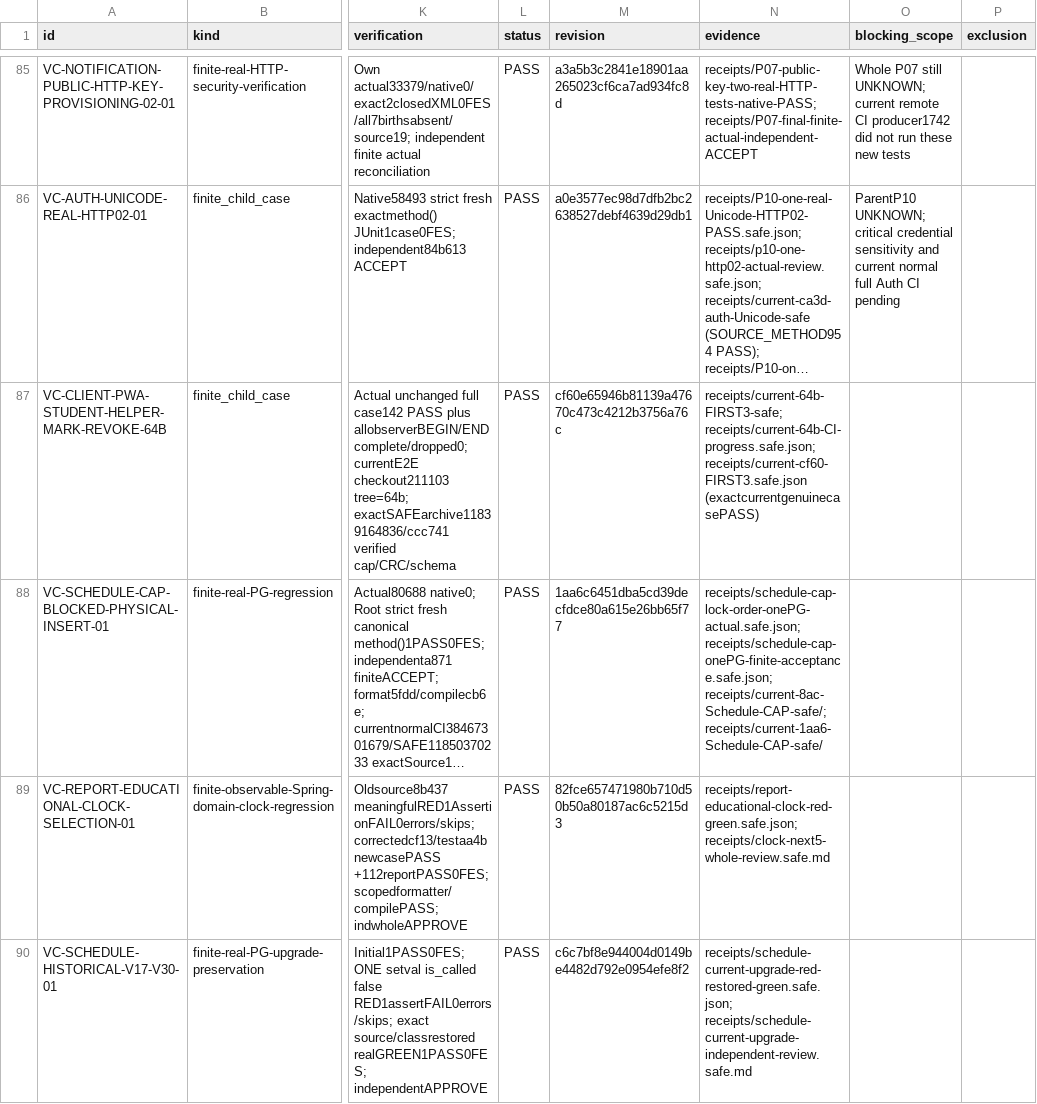
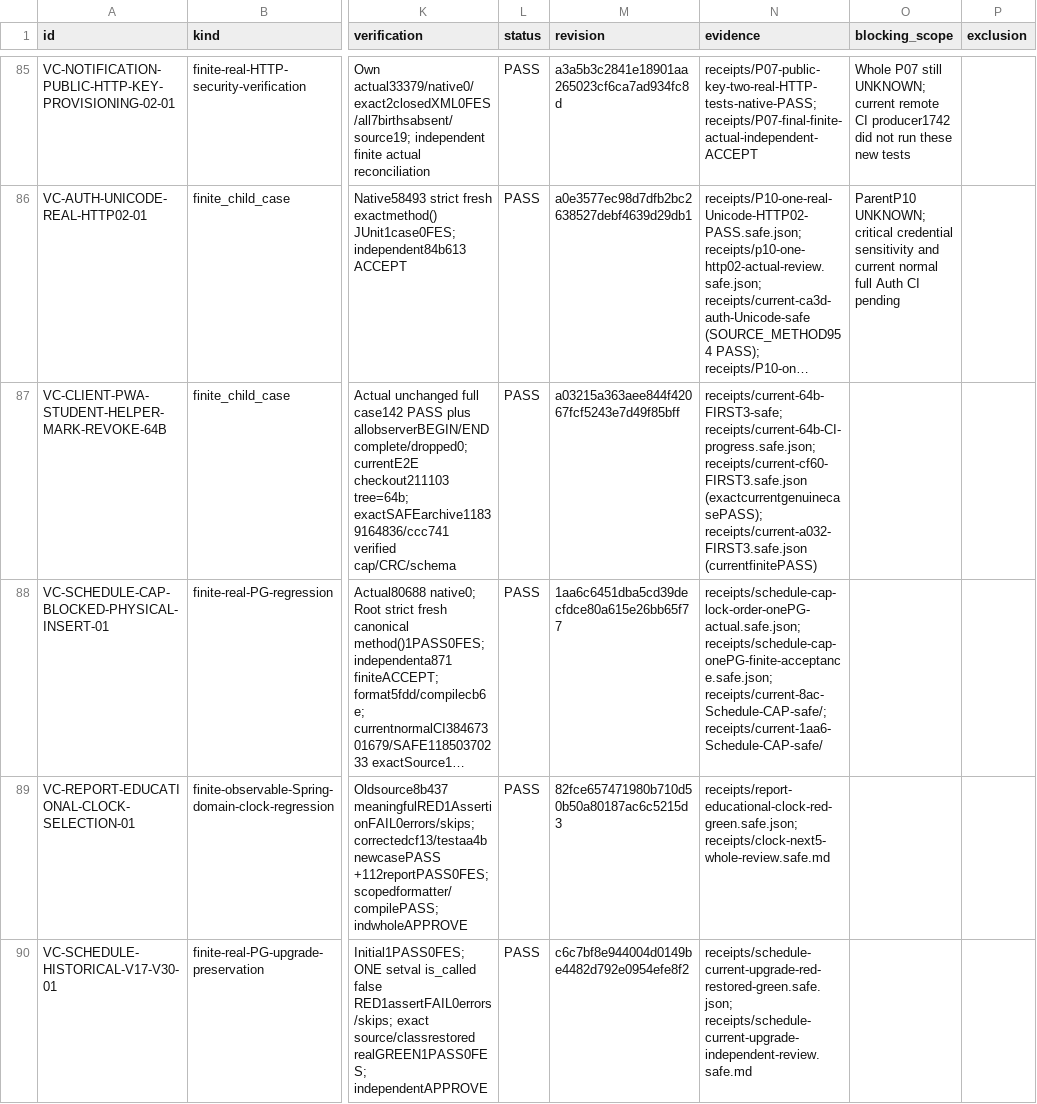
Before and after one commit to DITEKmax/rutcampustrack, a CSV file: docs/validation/cloud-20261011/verified-cases.csv, drawn as a sheet; only a part is shown, gaps mark what is left out; long unchanged cells end in …; the diff covers the shown part only; the diff names each change by its address in the sheet, - before the commit and + after, or states it on an @@ line.

Commit message:
docs(validation): retain current client attachment and logout checkpoint

```diff
--- a/docs/validation/cloud-20261011/verified-cases.csv
+++ b/docs/validation/cloud-20261011/verified-cases.csv
-M87 (revision): cf60e65946b81139a47670c473c4212b3756a76c
+M87 (revision): a03215a363aee844f42067fcf5243e7d49f85bff
-N87 (evidence): …receipts/current-64b-CI-progress.safe.json; receipts/current-cf60-FIRST3.safe.json (exactcurrentgenuinecasePASS)
+N87 (evidence): …receipts/current-64b-CI-progress.safe.json; receipts/current-cf60-FIRST3.safe.json (exactcurrentgenuinecasePASS); receipts/current-a032-FIRST3.safe.json (currentfinitePASS)
```
Also changed, not shown: 1 added row and 2 edited cells elsewhere in this file, 12 other files.
